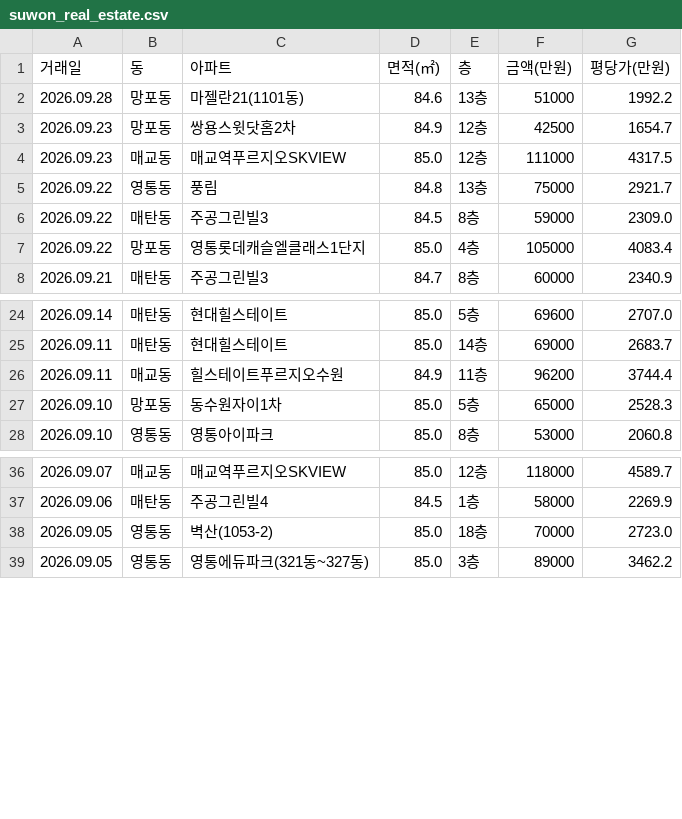
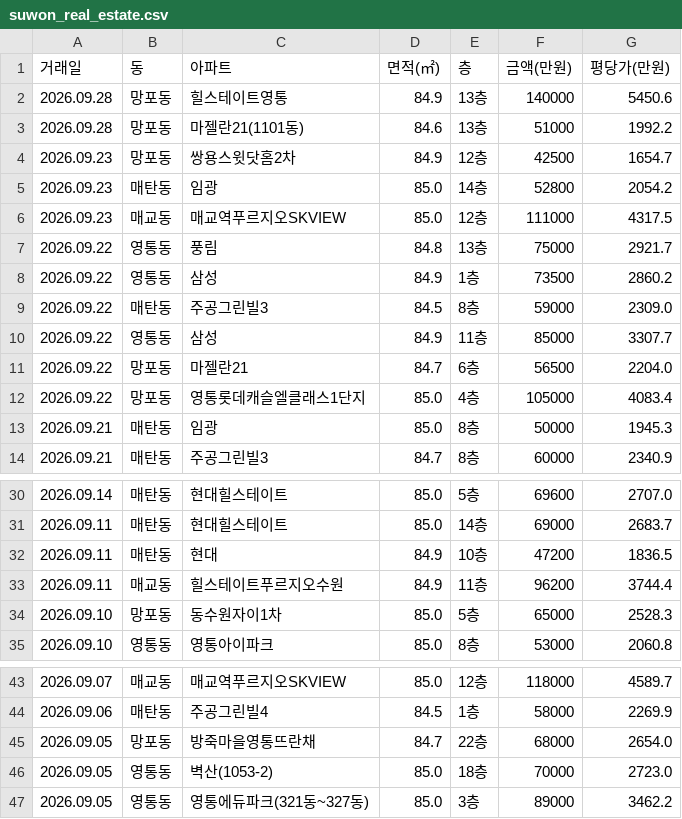
Before and after one commit to gamechris98-sketch/suwon-real-estate, a CSV file: suwon_real_estate.csv, drawn as a sheet; only a part is shown, gaps mark what is left out; the diff names each change by its address in the sheet, - before the commit and + after, or states it on an @@ line.

```diff
--- a/suwon_real_estate.csv
+++ b/suwon_real_estate.csv
+row 2: 2026.09.28 | 망포동 | 힐스테이트영통 | 84.9 | 13층 | 140000 | 5450.6
+row 5: 2026.09.23 | 매탄동 | 임광 | 85.0 | 14층 | 52800 | 2054.2
+row 8: 2026.09.22 | 영통동 | 삼성 | 84.9 | 1층 | 73500 | 2860.2
+row 10: 2026.09.22 | 영통동 | 삼성 | 84.9 | 11층 | 85000 | 3307.7
+row 11: 2026.09.22 | 망포동 | 마젤란21 | 84.7 | 6층 | 56500 | 2204.0
+row 13: 2026.09.21 | 매탄동 | 임광 | 85.0 | 8층 | 50000 | 1945.3
+row 32: 2026.09.11 | 매탄동 | 현대 | 84.9 | 10층 | 47200 | 1836.5
+row 45: 2026.09.05 | 망포동 | 방죽마을영통뜨란채 | 84.7 | 22층 | 68000 | 2654.0
```
Also changed, not shown: 2 other files.
